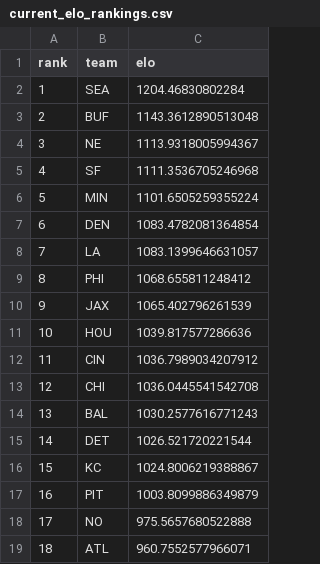
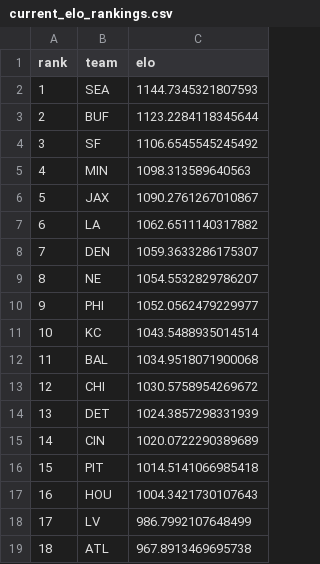
Before and after one commit to schwill2018/nfl_elo_project, a CSV file: current_elo_rankings.csv, drawn as a sheet; only a part is shown; the diff covers the shown part only.

```diff
--- a/current_elo_rankings.csv
+++ b/current_elo_rankings.csv
@@ -1,19 +1,19 @@
 rank,team,elo
-1,SEA,1204.46830802284
-2,BUF,1143.3612890513048
-3,NE,1113.9318005994367
-4,SF,1111.3536705246968
-5,MIN,1101.6505259355224
-6,DEN,1083.4782081364854
-7,LA,1083.1399646631057
-8,PHI,1068.655811248412
-9,JAX,1065.402796261539
-10,HOU,1039.817577286636
-11,CIN,1036.7989034207912
-12,CHI,1036.0445541542708
-13,BAL,1030.2577616771243
-14,DET,1026.521720221544
-15,KC,1024.8006219388867
-16,PIT,1003.8099886349879
-17,NO,975.5657680522888
-18,ATL,960.7552577966071
+1,SEA,1144.7345321807593
+2,BUF,1123.2284118345644
+3,SF,1106.6545545245492
+4,MIN,1098.313589640563
+5,JAX,1090.2761267010867
+6,LA,1062.6511140317882
+7,DEN,1059.3633286175307
+8,NE,1054.5532829786207
+9,PHI,1052.0562479229977
+10,KC,1043.5488935014514
+11,BAL,1034.9518071900068
+12,CHI,1030.5758954269672
+13,DET,1024.3857298331939
+14,CIN,1020.0722290389689
+15,PIT,1014.5141066985418
+16,HOU,1004.3421730107643
+17,LV,986.7992107648499
+18,ATL,967.8913469695738
```
Also changed, not shown: 27 edited cells elsewhere in this file, future_projections.csv, weekly_projections.csv, 3 other files.
